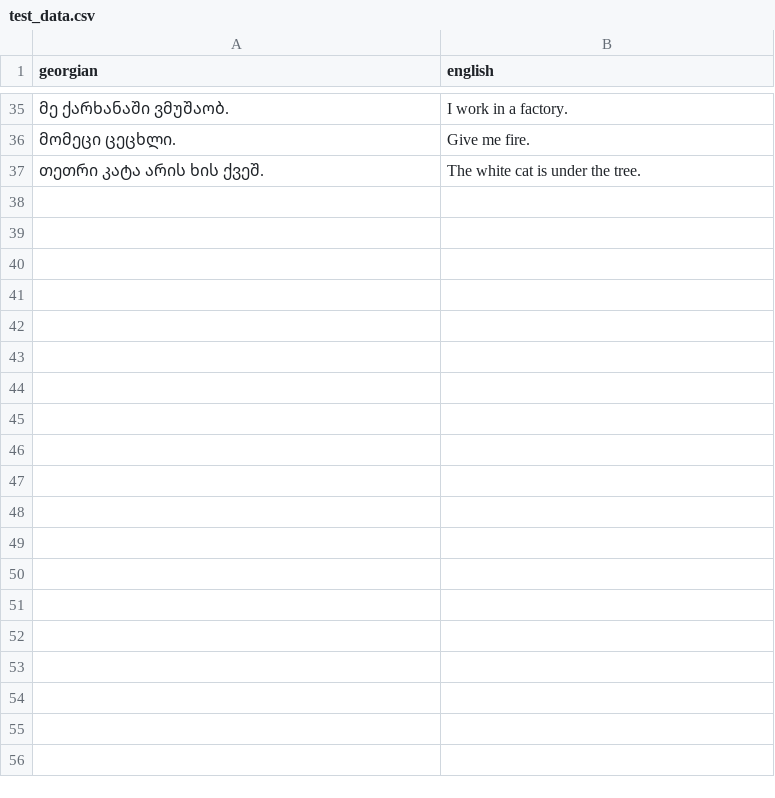
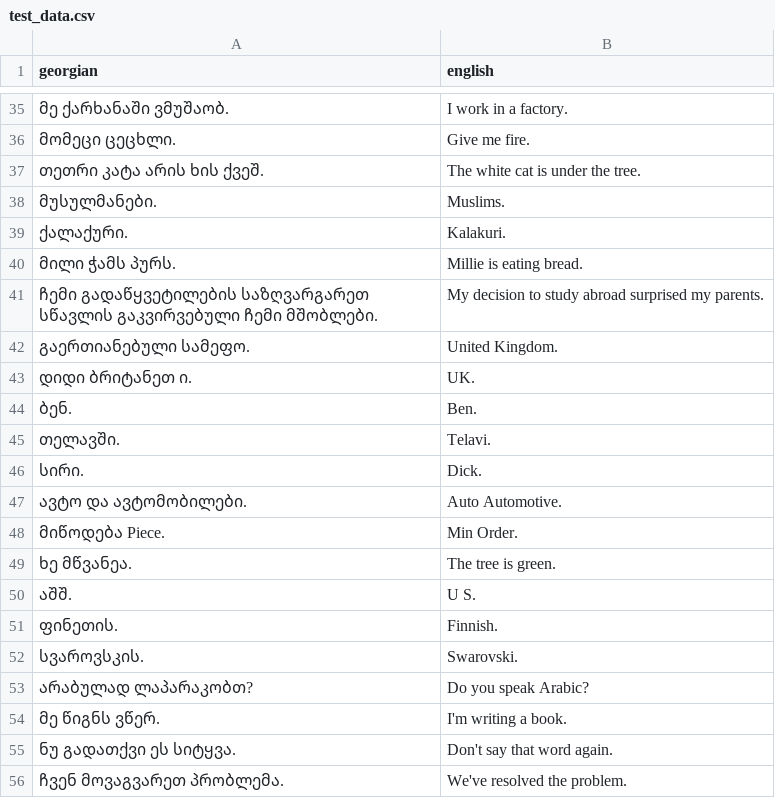
Before and after one commit to rsturua/QarTool-Project, a CSV file: Helsinki-marianMT/data/test_data.csv, drawn as a sheet; only a part is shown, gaps mark what is left out; the diff covers the shown part only.

```diff
--- a/Helsinki-marianMT/data/test_data.csv
+++ b/Helsinki-marianMT/data/test_data.csv
@@ -37 +37,20 @@ georgian,english
 თეთრი კატა არის ხის ქვეშ.,The white cat is under the tree.
+მუსულმანები.,Muslims.
+ქალაქური.,Kalakuri.
+მილი ჭამს პურს.,Millie is eating bread.
+ჩემი გადაწყვეტილების საზღვარგარეთ სწავლის გაკვირვებული ჩემი მშობლები.,My decision to study abroad surprised my parents.
+გაერთიანებული სამეფო.,United Kingdom.
+დიდი ბრიტანეთ ი.,UK.
+ბენ.,Ben.
+თელავში.,Telavi.
+სირი.,Dick.
+ავტო და ავტომობილები.,Auto Automotive.
+მიწოდება Piece.,Min Order.
+ხე მწვანეა.,The tree is green.
+აშშ.,U S.
+ფინეთის.,Finnish.
+სვაროვსკის.,Swarovski.
+არაბულად ლაპარაკობთ?,Do you speak Arabic?
+მე წიგნს ვწერ.,I'm writing a book.
+ნუ გადათქვი ეს სიტყვა.,Don't say that word again.
+ჩვენ მოვაგვარეთ პრობლემა.,We've resolved the problem.
```
Also changed, not shown: 71 added rows elsewhere in this file, 1 other file.
